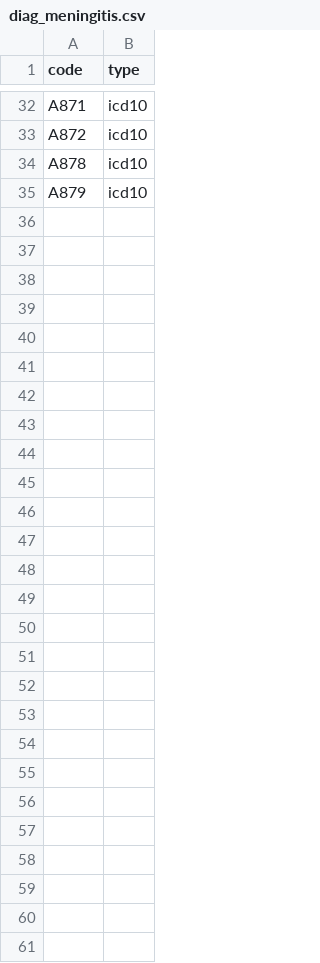
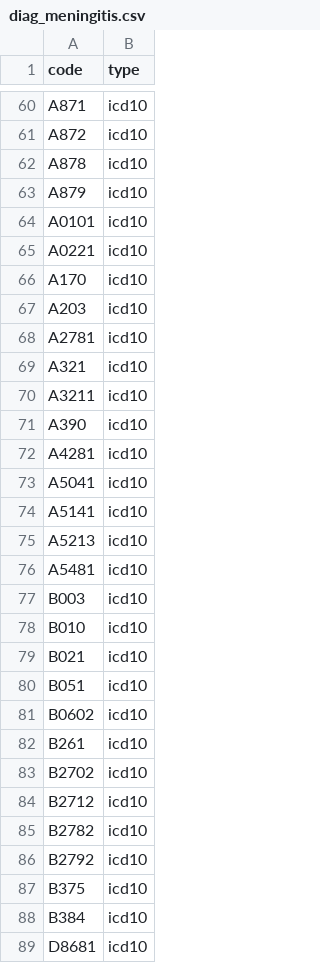
Before and after one commit to aarmiller/codeBuildr, a CSV file: inst/extdata/diag_meningitis.csv, drawn as a sheet; only a part is shown, gaps mark what is left out; the diff covers the shown part only; the diff names each change by its address in the sheet, - before the commit and + after, or states it on an @@ line.

```diff
--- a/inst/extdata/diag_meningitis.csv
+++ b/inst/extdata/diag_meningitis.csv
+row 64: A0101 | icd10
+row 65: A0221 | icd10
+row 66: A170 | icd10
+row 67: A203 | icd10
+row 68: A2781 | icd10
+row 69: A321 | icd10
+row 70: A3211 | icd10
+row 71: A390 | icd10
+row 72: A4281 | icd10
+row 73: A5041 | icd10
+row 74: A5141 | icd10
+row 75: A5213 | icd10
+row 76: A5481 | icd10
+row 77: B003 | icd10
+row 78: B010 | icd10
+row 79: B021 | icd10
+row 80: B051 | icd10
+row 81: B0602 | icd10
+row 82: B261 | icd10
+row 83: B2702 | icd10
+row 84: B2712 | icd10
+row 85: B2782 | icd10
+row 86: B2792 | icd10
+row 87: B375 | icd10
+row 88: B384 | icd10
+row 89: D8681 | icd10
```
Also changed, not shown: 28 added rows elsewhere in this file, 1 other file.
